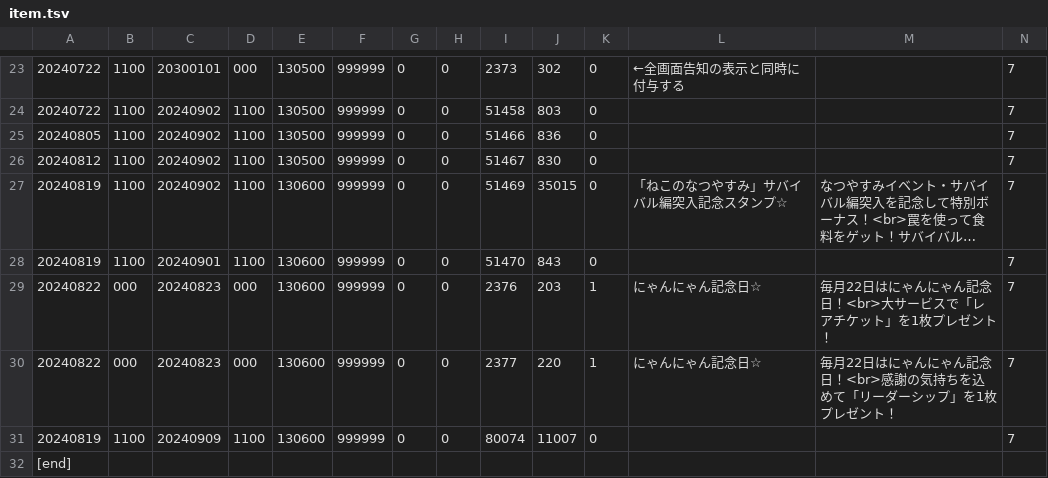
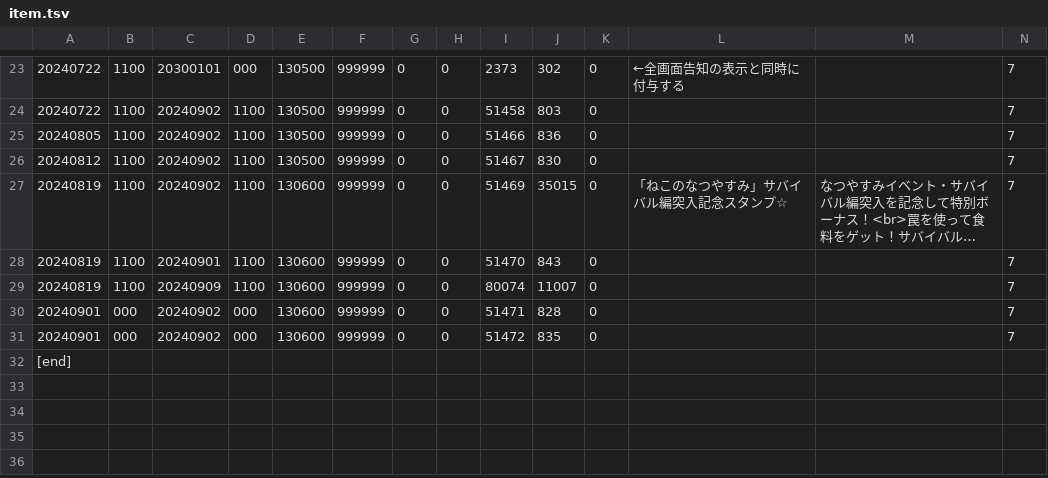
Before and after one commit to yuki111188/yukiEventData, a TSV file: eventfile/item.tsv, drawn as a sheet; only a part is shown, gaps mark what is left out; long unchanged cells end in …; removed rows and columns are numbered as before the commit, all else as after; rows hold the shown columns only; the diff names each change by its address in the sheet, - before the commit and + after, or states it on an @@ line.

```diff
--- a/eventfile/item.tsv
+++ b/eventfile/item.tsv
-row 29: 20240822 | 000 | 20240823 | 000 | 130600 | 999999 | 0 | 0 | 2376 | 203 | 1 | にゃんにゃん記念日☆ | 毎月22日はにゃんにゃん記念日！<br>大サービスで「レアチケット」を1枚プレゼント！ | 7
-row 30: 20240822 | 000 | 20240823 | 000 | 130600 | 999999 | 0 | 0 | 2377 | 220 | 1 | にゃんにゃん記念日☆ | 毎月22日はにゃんにゃん記念日！<br>感謝の気持ちを込めて「リーダーシップ」を1枚プレゼント！ | 7
+row 30: 20240901 | 000 | 20240902 | 000 | 130600 | 999999 | 0 | 0 | 51471 | 828 | 0 |  |  | 7
+row 31: 20240901 | 000 | 20240902 | 000 | 130600 | 999999 | 0 | 0 | 51472 | 835 | 0 |  |  | 7
```
Also changed, not shown: eventfile/gatya.tsv, eventfile/sale.tsv, 1 other file.
